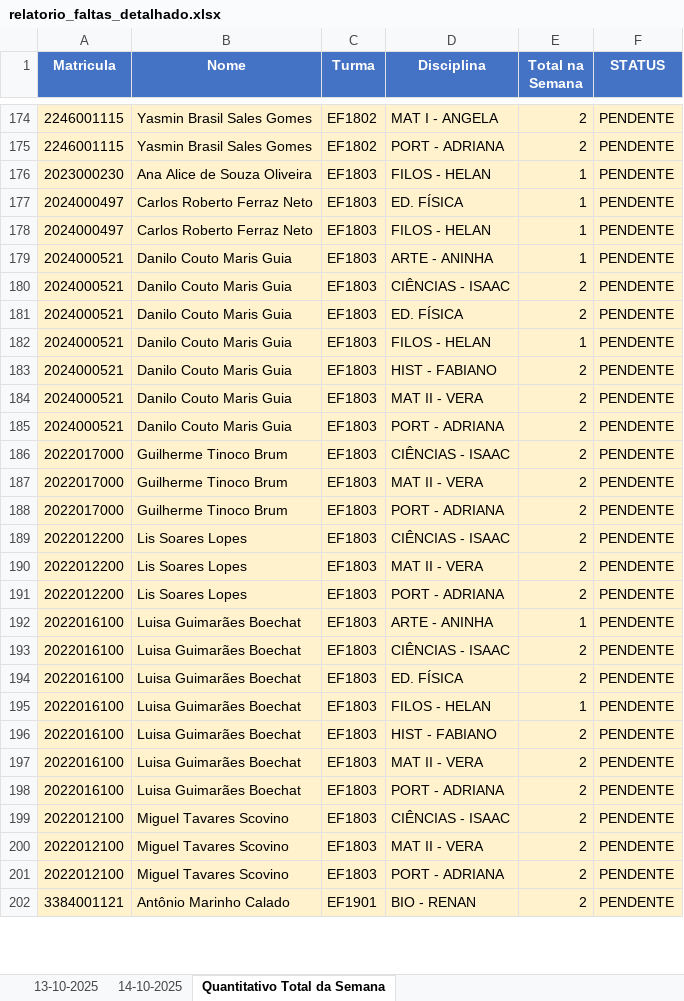
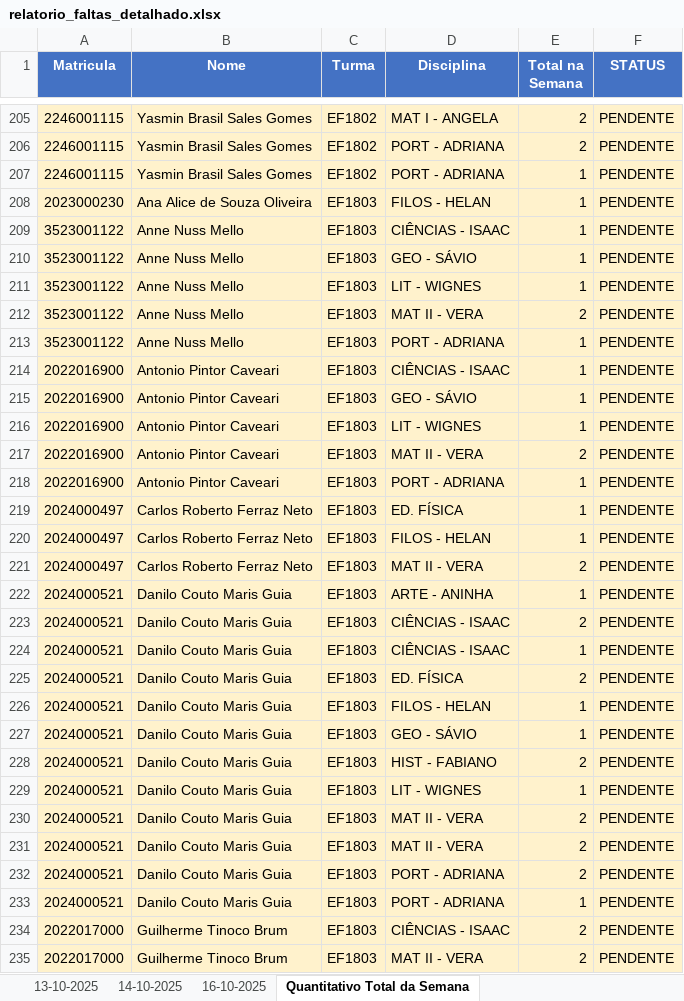
Before and after one commit to rcmnzs/frequencia, an Excel workbook: relatorios/relatorio_faltas_detalhado.xlsx, sheet Quantitativo Total da Semana, drawn as a sheet; only a part is shown, gaps mark what is left out; the shorter side is filled out with more unchanged rows; values as stored, in another font and other column widths than the file's, no borders; the diff covers the shown part only; the diff names each change by its address in the sheet, - before the commit and + after, or states it on an @@ line.

```diff
--- a/relatorios/relatorio_faltas_detalhado.xlsx (sheet Quantitativo Total da Semana)
+++ b/relatorios/relatorio_faltas_detalhado.xlsx (sheet Quantitativo Total da Semana)
+sheet tab: 16-10-2025
+row 207: 2246001115 | Yasmin Brasil Sales Gomes | EF1802 | PORT - ADRIANA | 1 | PENDENTE
+row 209: 3523001122 | Anne Nuss Mello | EF1803 | CIÊNCIAS - ISAAC | 1 | PENDENTE
+row 210: 3523001122 | Anne Nuss Mello | EF1803 | GEO - SÁVIO | 1 | PENDENTE
+row 211: 3523001122 | Anne Nuss Mello | EF1803 | LIT - WIGNES | 1 | PENDENTE
+row 212: 3523001122 | Anne Nuss Mello | EF1803 | MAT II - VERA | 2 | PENDENTE
+row 213: 3523001122 | Anne Nuss Mello | EF1803 | PORT - ADRIANA | 1 | PENDENTE
+row 214: 2022016900 | Antonio Pintor Caveari | EF1803 | CIÊNCIAS - ISAAC | 1 | PENDENTE
+row 215: 2022016900 | Antonio Pintor Caveari | EF1803 | GEO - SÁVIO | 1 | PENDENTE
+row 216: 2022016900 | Antonio Pintor Caveari | EF1803 | LIT - WIGNES | 1 | PENDENTE
+row 217: 2022016900 | Antonio Pintor Caveari | EF1803 | MAT II - VERA | 2 | PENDENTE
+row 218: 2022016900 | Antonio Pintor Caveari | EF1803 | PORT - ADRIANA | 1 | PENDENTE
+row 221: 2024000497 | Carlos Roberto Ferraz Neto | EF1803 | MAT II - VERA | 2 | PENDENTE
+row 224: 2024000521 | Danilo Couto Maris Guia | EF1803 | CIÊNCIAS - ISAAC | 1 | PENDENTE
+row 227: 2024000521 | Danilo Couto Maris Guia | EF1803 | GEO - SÁVIO | 1 | PENDENTE
+row 229: 2024000521 | Danilo Couto Maris Guia | EF1803 | LIT - WIGNES | 1 | PENDENTE
+row 230: 2024000521 | Danilo Couto Maris Guia | EF1803 | MAT II - VERA | 2 | PENDENTE
+row 233: 2024000521 | Danilo Couto Maris Guia | EF1803 | PORT - ADRIANA | 1 | PENDENTE
```
Also changed, not shown: 237 added rows, 15 removed rows and 33 edited cells elsewhere in this sheet.
